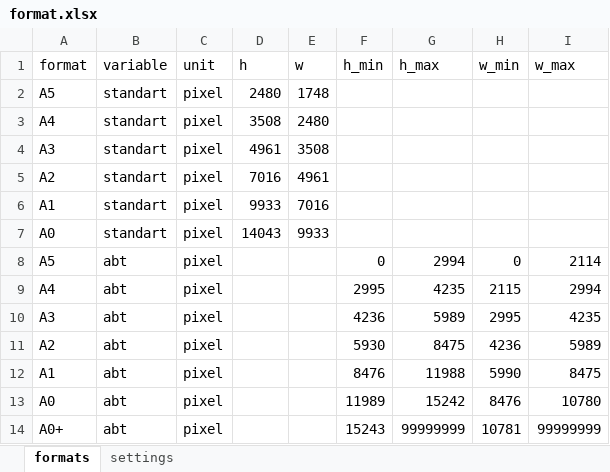
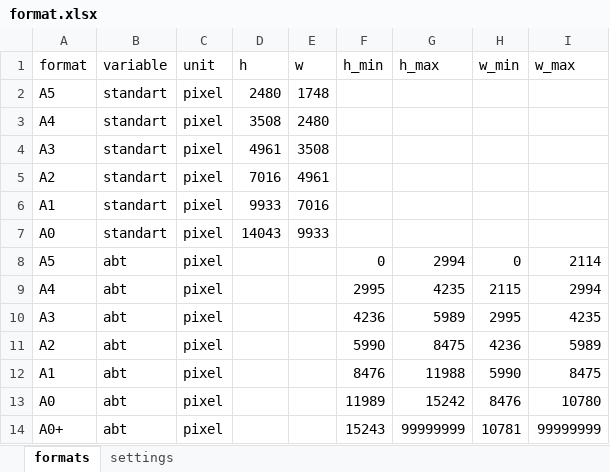
Before and after one commit to iArtes666/img_analyze, an Excel workbook: format.xlsx, sheet formats, drawn as a sheet; values as stored, in another font and other column widths than the file's, no borders; the diff names each change by its address in the sheet, - before the commit and + after, or states it on an @@ line.

Commit message:
v2.6 - add calculating format

```diff
--- a/format.xlsx (sheet formats)
+++ b/format.xlsx (sheet formats)
-F11 (h_min): 5930
+F11 (h_min): 5990
```
Also changed, not shown: dist/format.xlsx, 3 other files.
